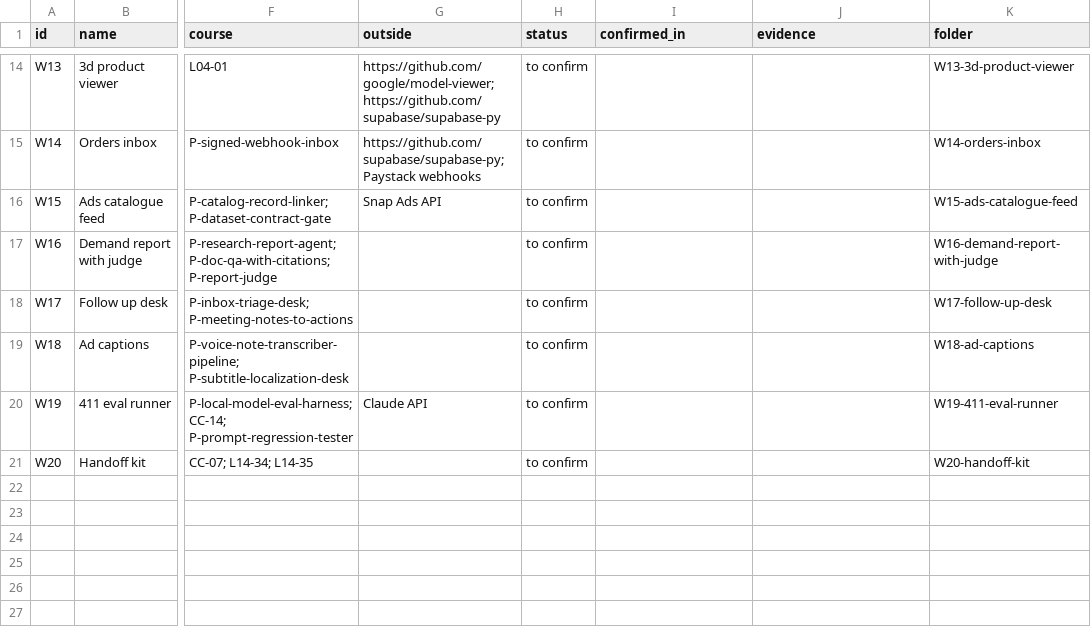
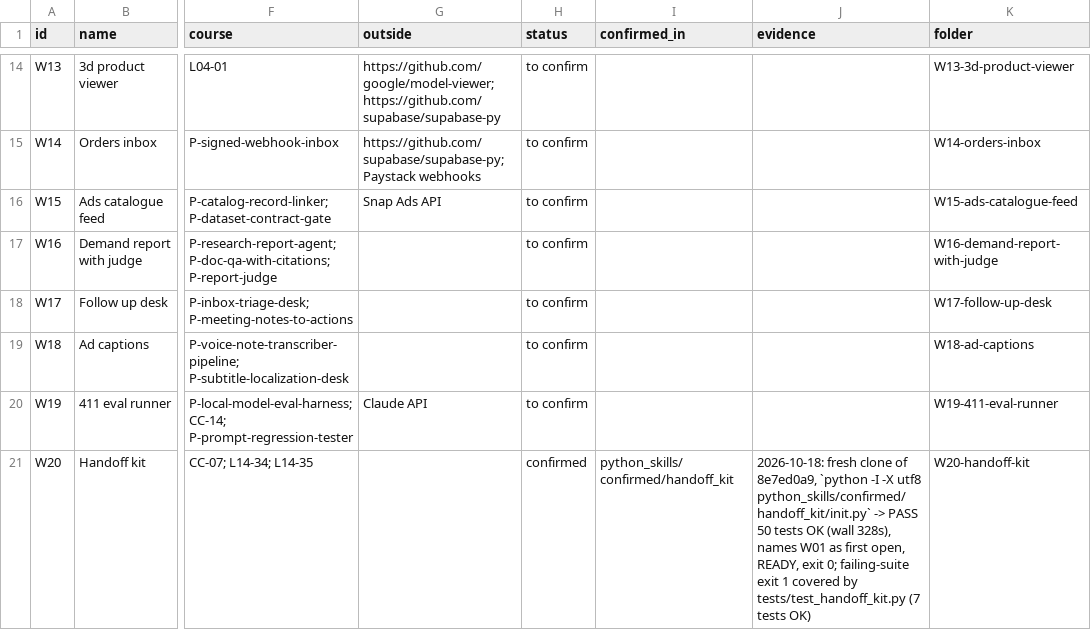
Before and after one commit to 411tmnd-star/pyburticapa, a CSV file: python_skills/my_flows/to_confirm/REGISTRY.csv, drawn as a sheet; only a part is shown, gaps mark what is left out; the diff names each change by its address in the sheet, - before the commit and + after, or states it on an @@ line.

```diff
--- a/python_skills/my_flows/to_confirm/REGISTRY.csv
+++ b/python_skills/my_flows/to_confirm/REGISTRY.csv
-H21 (status): to confirm
+H21 (status): confirmed
-I21 (confirmed_in): (empty)
+I21 (confirmed_in): python_skills/confirmed/handoff_kit
-J21 (evidence): (empty)
+J21 (evidence): 2026-10-18: fresh clone of 8e7ed0a9, `python -I -X utf8 python_skills/confirmed/handoff_kit/init.py` -> PASS 50 tests OK (wall 328s), names W01 as first open, READY, exit 0; failing-suite exit 1 covered by tests/test_handoff_kit.py (7 tests OK)
```
Also changed, not shown: 4 other files.
